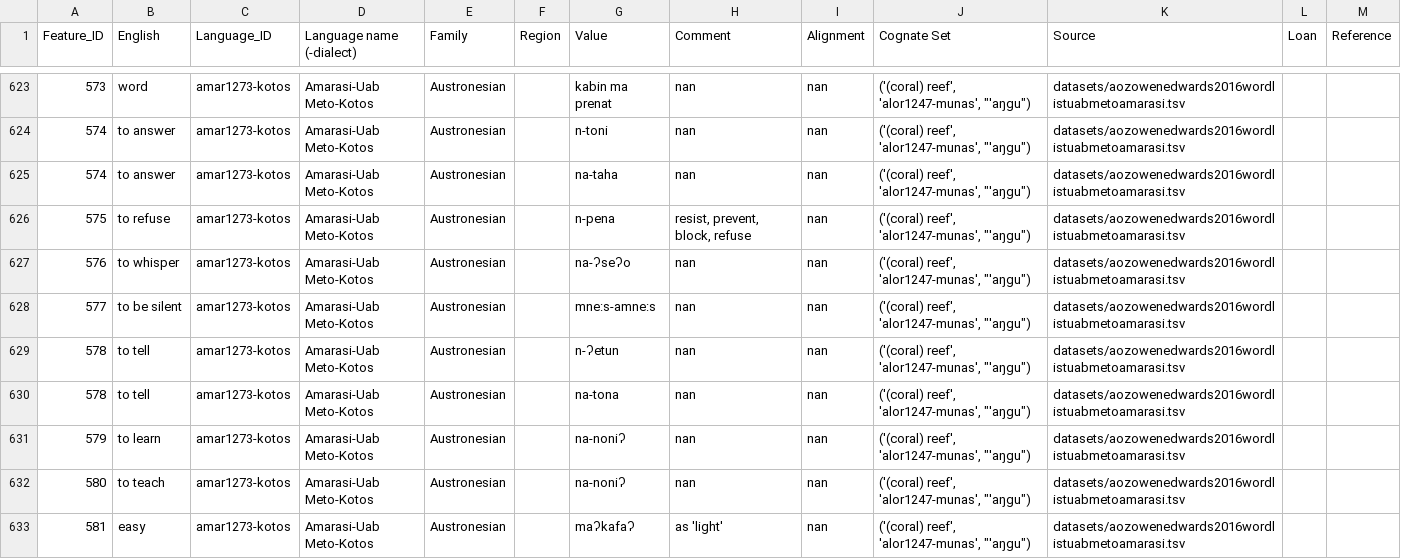
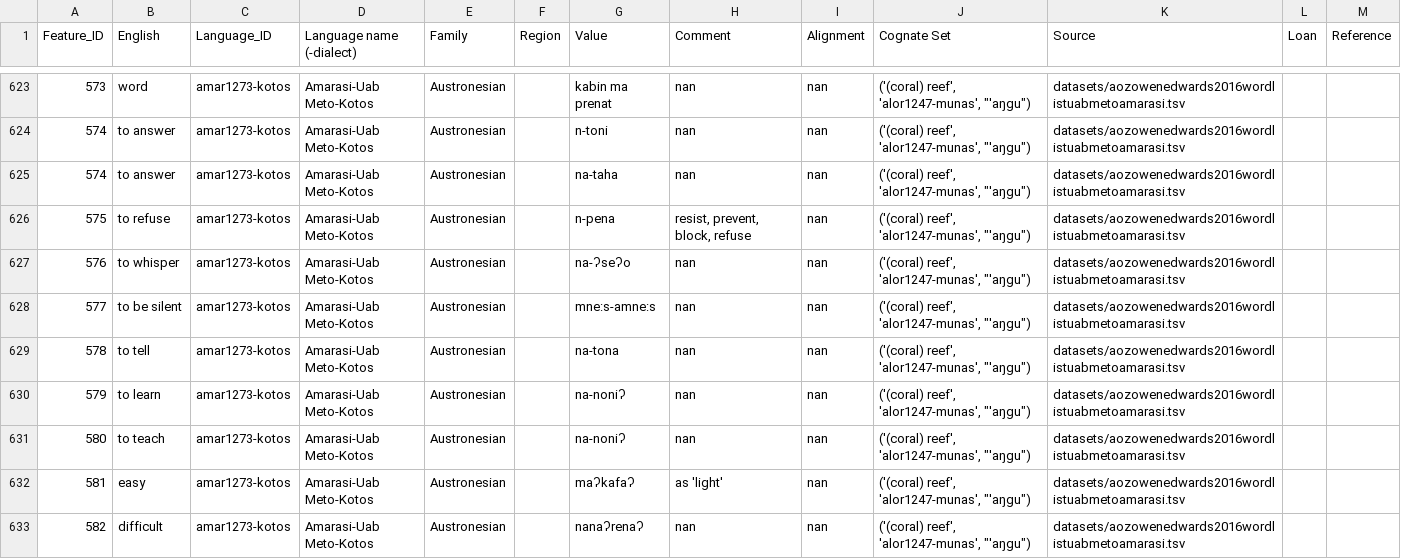
Before and after one commit to xrotwang/lexirumah-data, a TSV file: datasets/aozowenedwards2016wordlistuabmetoamarasi.tsv, drawn as a sheet; only a part is shown, gaps mark what is left out; the shorter side is filled out with more unchanged rows; the diff names each change by its address in the sheet, - before the commit and + after, or states it on an @@ line.

Commit message:
deleted word

```diff
--- a/datasets/aozowenedwards2016wordlistuabmetoamarasi.tsv
+++ b/datasets/aozowenedwards2016wordlistuabmetoamarasi.tsv
-row 629: 578 | to tell | amar1273-kotos | Amarasi-Uab Meto-Kotos | Austronesian |  | n-ʔetun | nan | nan | ('(coral) reef', 'alor1247-munas', "'aŋgu") | datasets/aozowenedwards2016wordlistuabmetoamarasi.tsv
```
